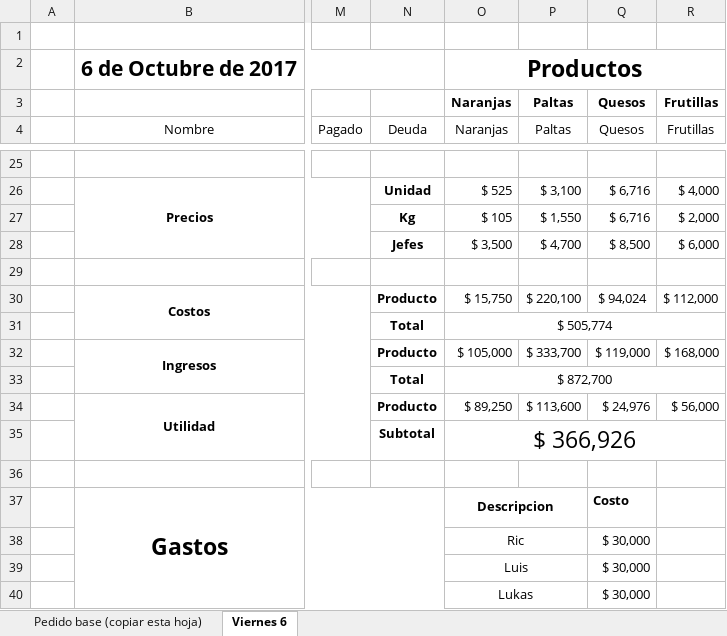
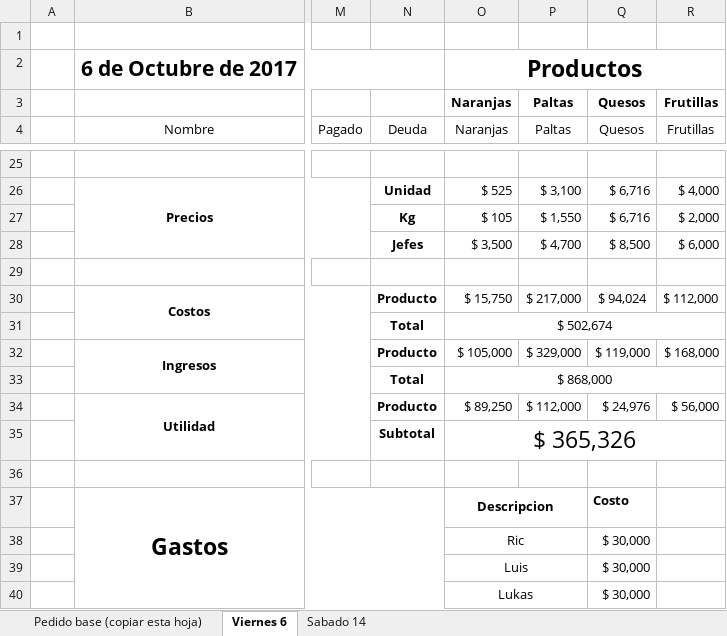
Before and after one commit to NachoCasta/FrutopiaWeb, an Excel workbook: bot/datos/2017 - 10 (Octubre).xlsm, sheet Viernes 6, drawn as a sheet; only a part is shown, gaps mark what is left out; values as stored, in another font and other column widths than the file's, no borders; conditional formats and table styles not drawn; the diff covers the shown part only; the diff names each change by its address in the sheet, - before the commit and + after, or states it on an @@ line.

```diff
--- a/bot/datos/2017 - 10 (Octubre).xlsm (sheet Viernes 6)
+++ b/bot/datos/2017 - 10 (Octubre).xlsm (sheet Viernes 6)
+sheet tab: Sabado 14
-P30 (Paltas): $ 220,100
+P30 (Paltas): $ 217,000
-O31 (Naranjas): $ 505,774
+O31 (Naranjas): $ 502,674
-P32 (Paltas): $ 333,700
+P32 (Paltas): $ 329,000
-O33 (Naranjas): $ 872,700
+O33 (Naranjas): $ 868,000
-P34 (Paltas): $ 113,600
+P34 (Paltas): $ 112,000
-O35 (Naranjas): $ 366,926
+O35 (Naranjas): $ 365,326
```
Also changed, not shown: 10 added rows, 10 removed rows and 7 edited cells elsewhere in this sheet, sheet Pedido base (copiar esta hoja), formulas that keep their value, hidden cells, bot/datos/2017 - 09 (Septiembre).xlsm, bot/datos/Jefes 2017-2.xlsx, 2 other files.
